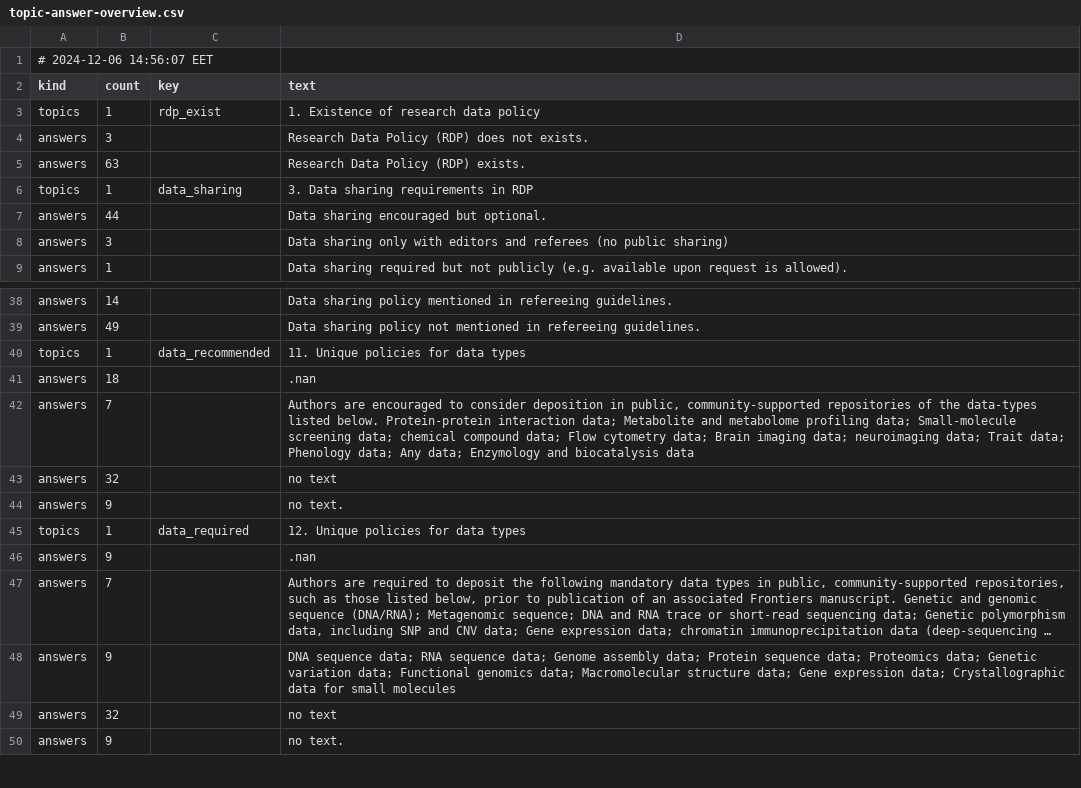
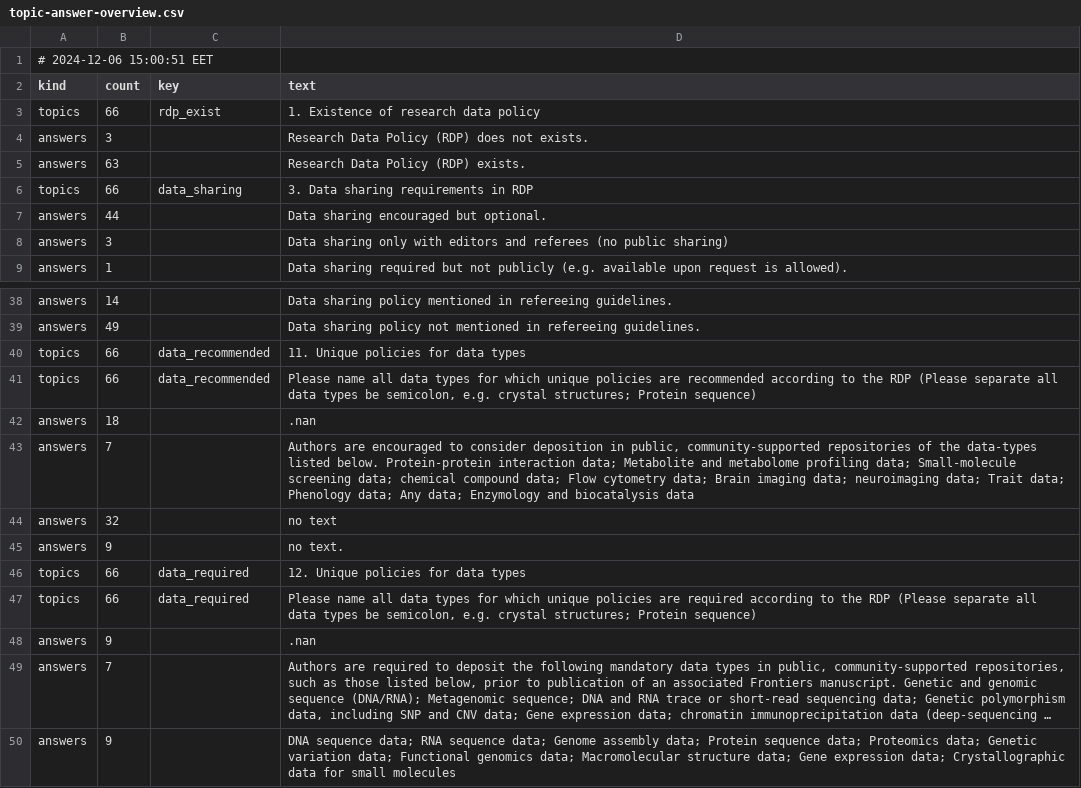
Before and after one commit to daemoncost/Journal-Research-Data-Policy, a CSV file: data/analysis/saulius-generate-overview/outputs/topic-answer-overview.csv, drawn as a sheet; only a part is shown, gaps mark what is left out; the shorter side is filled out with more unchanged rows; long unchanged cells end in …; the diff covers the shown part only.

Commit message:
Adding all lines with the corresponding topic key. It seems that this also fixes the wrong counts.

```diff
--- a/data/analysis/saulius-generate-overview/outputs/topic-answer-overview.csv
+++ b/data/analysis/saulius-generate-overview/outputs/topic-answer-overview.csv
@@ -1,7 +1,7 @@
-# 2024-12-06 14:56:07 EET
+# 2024-12-06 15:00:51 EET
 kind,count,key,text
-topics,1,rdp_exist,"1. Existence of research data policy"
+topics,66,rdp_exist,"1. Existence of research data policy"
 answers,3,,"Research Data Policy (RDP) does not exists."
 answers,63,,"Research Data Policy (RDP) exists."
-topics,1,data_sharing,"3. Data sharing requirements in RDP"
+topics,66,data_sharing,"3. Data sharing requirements in RDP"
 answers,44,,"Data sharing encouraged but optional."
@@ -39,3 +39,4 @@ answers,14,,"Data sharing policy mentioned in refereeing guidelines."
 answers,49,,"Data sharing policy not mentioned in refereeing guidelines."
-topics,1,data_recommended,"11. Unique policies for data types"
+topics,66,data_recommended,"11. Unique policies for data types"
+topics,66,data_recommended,"Please name all data types for which unique policies are recommended according to the RDP (Please separate all data types be semicolon, e.g. crystal structures; Protein sequence)"
 answers,18,,.nan
@@ -44,3 +45,4 @@ answers,32,,"no text"
 answers,9,,"no text."
-topics,1,data_required,"12. Unique policies for data types"
+topics,66,data_required,"12. Unique policies for data types"
+topics,66,data_required,"Please name all data types for which unique policies are required according to the RDP (Please separate all data types be semicolon, e.g. crystal structures; Protein sequence)"
 answers,9,,.nan
```
Also changed, not shown: 15 edited cells elsewhere in this file, data/analysis/saulius-generate-overview/outputs/topic-answer-overview.tsv, 1 other file.
